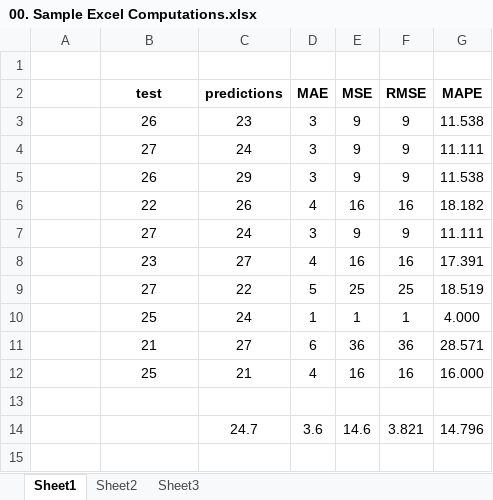
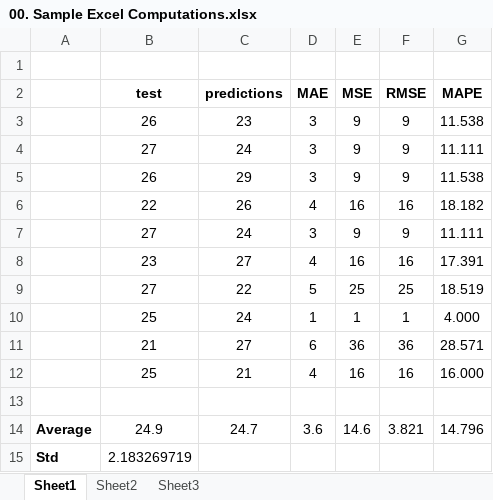
Before and after one commit to renatomaaliw3/public_files, an Excel workbook: CPE Electives (1 - 3)/01. Lectures Notebook/44. Time-Series - Descriptive Statistics Test/00. Sample Excel Computations.xlsx, sheet Sheet1, drawn as a sheet; values as stored, in another font and other column widths than the file's, no borders; the diff names each change by its address in the sheet, - before the commit and + after, or states it on an @@ line.

```diff
--- a/CPE Electives (1 - 3)/01. Lectures Notebook/44. Time-Series - Descriptive Statistics Test/00. Sample Excel Computations.xlsx (sheet Sheet1)
+++ b/CPE Electives (1 - 3)/01. Lectures Notebook/44. Time-Series - Descriptive Statistics Test/00. Sample Excel Computations.xlsx (sheet Sheet1)
-A14: (empty)
+A14: Average
-B14 (test): (empty)
+B14 (test): 24.9
+row 15: Std | 2.183269719
```
Also changed, not shown: 4 other files.
